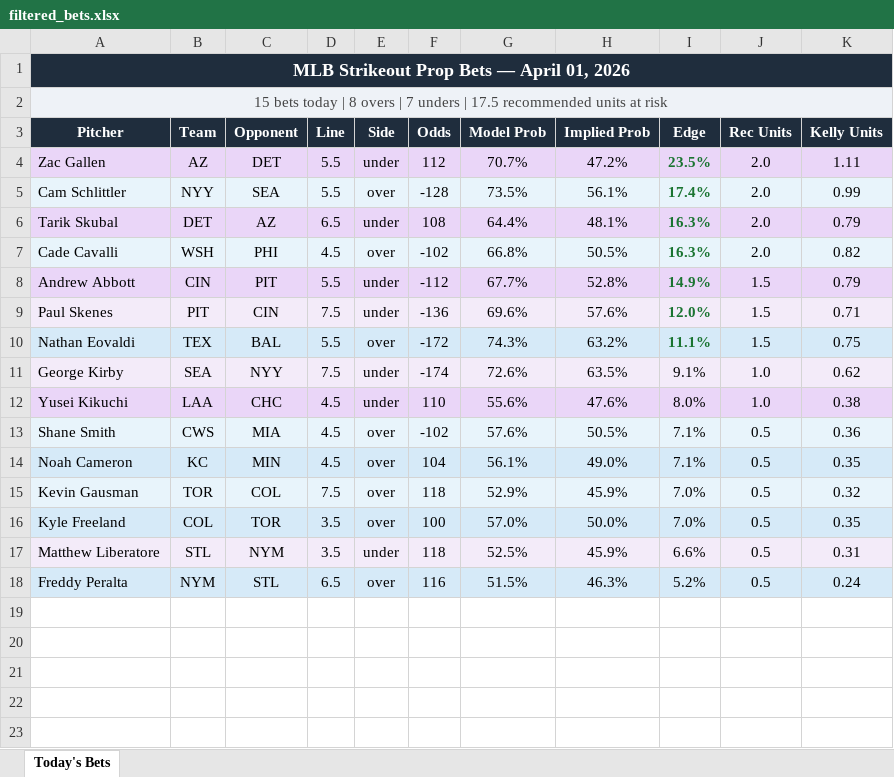
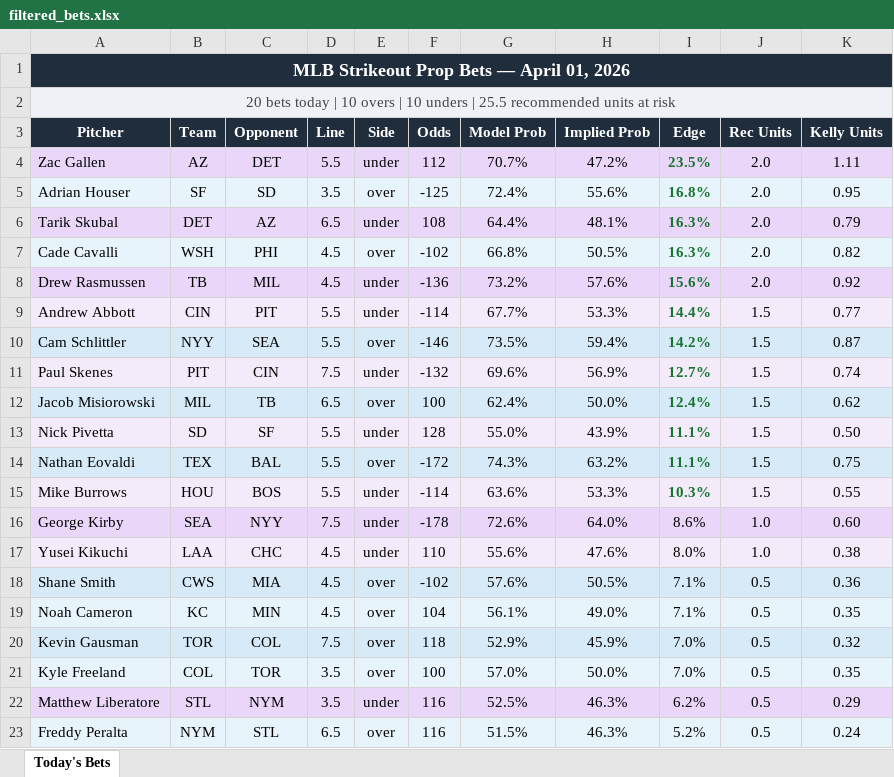
Before and after one commit to andrewrust04-blip/mlb-betting-model, an Excel workbook: filtered_bets.xlsx, sheet Today's Bets, drawn as a sheet; values as stored, in another font and other column widths than the file's, no borders; removed rows and columns are numbered as before the commit, all else as after; the diff names each change by its address in the sheet, - before the commit and + after, or states it on an @@ line.

```diff
--- a/filtered_bets.xlsx (sheet Today's Bets)
+++ b/filtered_bets.xlsx (sheet Today's Bets)
-A2 (Pitcher): 15 bets today | 8 overs | 7 unders | 17.5 recommended units…
+A2 (Pitcher): 20 bets today | 10 overs | 10 unders | 25.5 recommended units…
-row 5: Cam Schlittler | NYY | SEA | 5.5 | over | -128 | 73.5% | 56.1% | 17.4% | 2.0 | 0.99
+row 5: Adrian Houser | SF | SD | 3.5 | over | -125 | 72.4% | 55.6% | 16.8% | 2.0 | 0.95
+row 8: Drew Rasmussen | TB | MIL | 4.5 | under | -136 | 73.2% | 57.6% | 15.6% | 2.0 | 0.92
-F9 (Odds): -112
+F9 (Odds): -114
-H9 (Implied Prob): 52.8%
+H9 (Implied Prob): 53.3%
-I9 (Edge): 14.9%
+I9 (Edge): 14.4%
-K9 (Kelly Units): 0.79
+K9 (Kelly Units): 0.77
+row 10: Cam Schlittler | NYY | SEA | 5.5 | over | -146 | 73.5% | 59.4% | 14.2% | 1.5 | 0.87
-F11 (Odds): -136
+F11 (Odds): -132
-H11 (Implied Prob): 57.6%
+H11 (Implied Prob): 56.9%
-I11 (Edge): 12.0%
+I11 (Edge): 12.7%
-K11 (Kelly Units): 0.71
+K11 (Kelly Units): 0.74
+row 12: Jacob Misiorowski | MIL | TB | 6.5 | over | 100 | 62.4% | 50.0% | 12.4% | 1.5 | 0.62
+row 13: Nick Pivetta | SD | SF | 5.5 | under | 128 | 55.0% | 43.9% | 11.1% | 1.5 | 0.50
+row 15: Mike Burrows | HOU | BOS | 5.5 | under | -114 | 63.6% | 53.3% | 10.3% | 1.5 | 0.55
-F16 (Odds): -174
+F16 (Odds): -178
-H16 (Implied Prob): 63.5%
+H16 (Implied Prob): 64.0%
-I16 (Edge): 9.1%
+I16 (Edge): 8.6%
-K16 (Kelly Units): 0.62
+K16 (Kelly Units): 0.60
-F22 (Odds): 118
+F22 (Odds): 116
-H22 (Implied Prob): 45.9%
+H22 (Implied Prob): 46.3%
-I22 (Edge): 6.6%
+I22 (Edge): 6.2%
-K22 (Kelly Units): 0.31
+K22 (Kelly Units): 0.29
```
Also changed, not shown: bet_log.xlsx, 4 other files.
